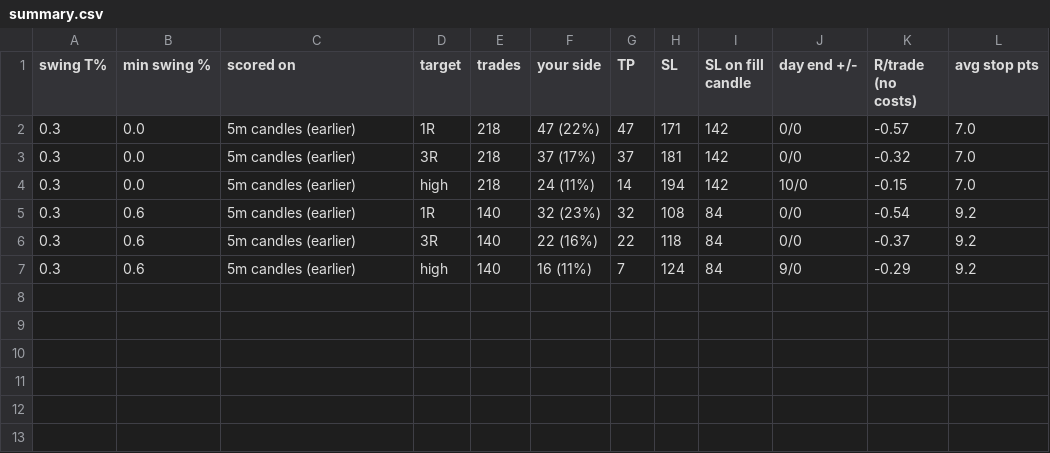
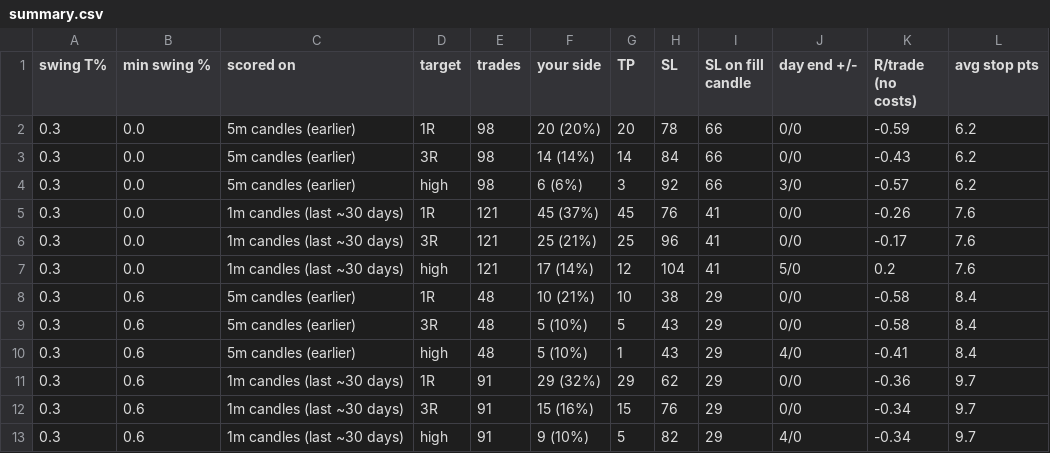
Before and after one commit to victus2034/victus-indicator-strategy, a CSV file: research/out/swing_fib/summary.csv, drawn as a sheet.

```diff
--- a/research/out/swing_fib/summary.csv
+++ b/research/out/swing_fib/summary.csv
@@ -1,7 +1,13 @@
 swing T%,min swing %,scored on,target,trades,your side,TP,SL,SL on fill candle,day end +/-,R/trade (no costs),avg stop pts
-0.3,0.0,5m candles (earlier),1R,218,47 (22%),47,171,142,0/0,-0.57,7.0
-0.3,0.0,5m candles (earlier),3R,218,37 (17%),37,181,142,0/0,-0.32,7.0
-0.3,0.0,5m candles (earlier),high,218,24 (11%),14,194,142,10/0,-0.15,7.0
-0.3,0.6,5m candles (earlier),1R,140,32 (23%),32,108,84,0/0,-0.54,9.2
-0.3,0.6,5m candles (earlier),3R,140,22 (16%),22,118,84,0/0,-0.37,9.2
-0.3,0.6,5m candles (earlier),high,140,16 (11%),7,124,84,9/0,-0.29,9.2
+0.3,0.0,5m candles (earlier),1R,98,20 (20%),20,78,66,0/0,-0.59,6.2
+0.3,0.0,5m candles (earlier),3R,98,14 (14%),14,84,66,0/0,-0.43,6.2
+0.3,0.0,5m candles (earlier),high,98,6 (6%),3,92,66,3/0,-0.57,6.2
+0.3,0.0,1m candles (last ~30 days),1R,121,45 (37%),45,76,41,0/0,-0.26,7.6
+0.3,0.0,1m candles (last ~30 days),3R,121,25 (21%),25,96,41,0/0,-0.17,7.6
+0.3,0.0,1m candles (last ~30 days),high,121,17 (14%),12,104,41,5/0,0.2,7.6
+0.3,0.6,5m candles (earlier),1R,48,10 (21%),10,38,29,0/0,-0.58,8.4
+0.3,0.6,5m candles (earlier),3R,48,5 (10%),5,43,29,0/0,-0.58,8.4
+0.3,0.6,5m candles (earlier),high,48,5 (10%),1,43,29,4/0,-0.41,8.4
+0.3,0.6,1m candles (last ~30 days),1R,91,29 (32%),29,62,29,0/0,-0.36,9.7
+0.3,0.6,1m candles (last ~30 days),3R,91,15 (16%),15,76,29,0/0,-0.34,9.7
+0.3,0.6,1m candles (last ~30 days),high,91,9 (10%),5,82,29,4/0,-0.34,9.7
```
Also changed, not shown: research/out/swing_fib/nifty_5m.csv, research/out/swing_fib/trades.csv, 3 other files.
